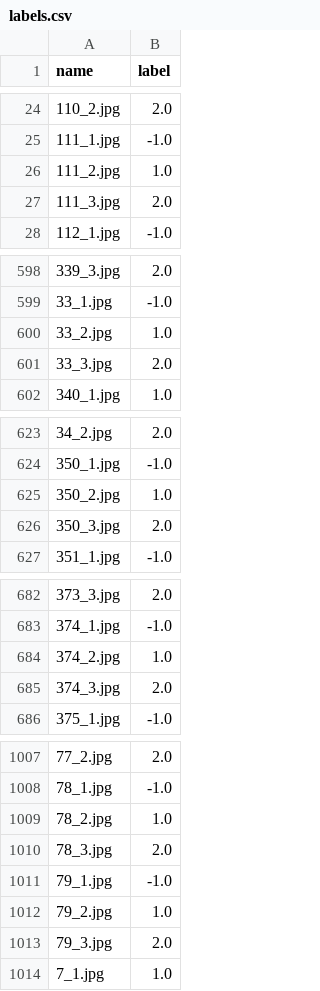
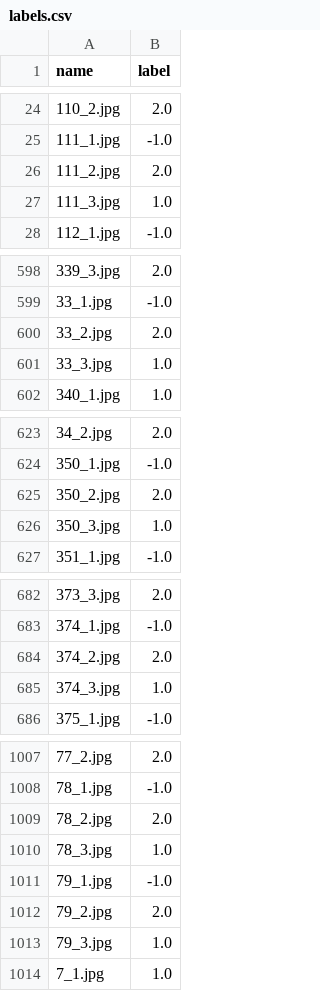
Before and after one commit to tlpchk/coin-wear-estimator, a CSV file: dataset/niemczyk/img/sztandar_1930/labels.csv, drawn as a sheet; only a part is shown, gaps mark what is left out; the diff covers the shown part only.

Commit message:
Fixing of labels

```diff
--- a/dataset/niemczyk/img/sztandar_1930/labels.csv
+++ b/dataset/niemczyk/img/sztandar_1930/labels.csv
@@ -25,4 +25,4 @@ name,label
 111_1.jpg,-1.0
-111_2.jpg,1.0
-111_3.jpg,2.0
+111_2.jpg,2.0
+111_3.jpg,1.0
 112_1.jpg,-1.0
@@ -599,4 +599,4 @@ name,label
 33_1.jpg,-1.0
-33_2.jpg,1.0
-33_3.jpg,2.0
+33_2.jpg,2.0
+33_3.jpg,1.0
 340_1.jpg,1.0
@@ -624,4 +624,4 @@ name,label
 350_1.jpg,-1.0
-350_2.jpg,1.0
-350_3.jpg,2.0
+350_2.jpg,2.0
+350_3.jpg,1.0
 351_1.jpg,-1.0
@@ -683,4 +683,4 @@ name,label
 374_1.jpg,-1.0
-374_2.jpg,1.0
-374_3.jpg,2.0
+374_2.jpg,2.0
+374_3.jpg,1.0
 375_1.jpg,-1.0
@@ -1008,7 +1008,7 @@ name,label
 78_1.jpg,-1.0
-78_2.jpg,1.0
-78_3.jpg,2.0
+78_2.jpg,2.0
+78_3.jpg,1.0
 79_1.jpg,-1.0
-79_2.jpg,1.0
-79_3.jpg,2.0
+79_2.jpg,2.0
+79_3.jpg,1.0
 7_1.jpg,1.0
```
Also changed, not shown: 31 edited cells elsewhere in this file, 1 other file.
